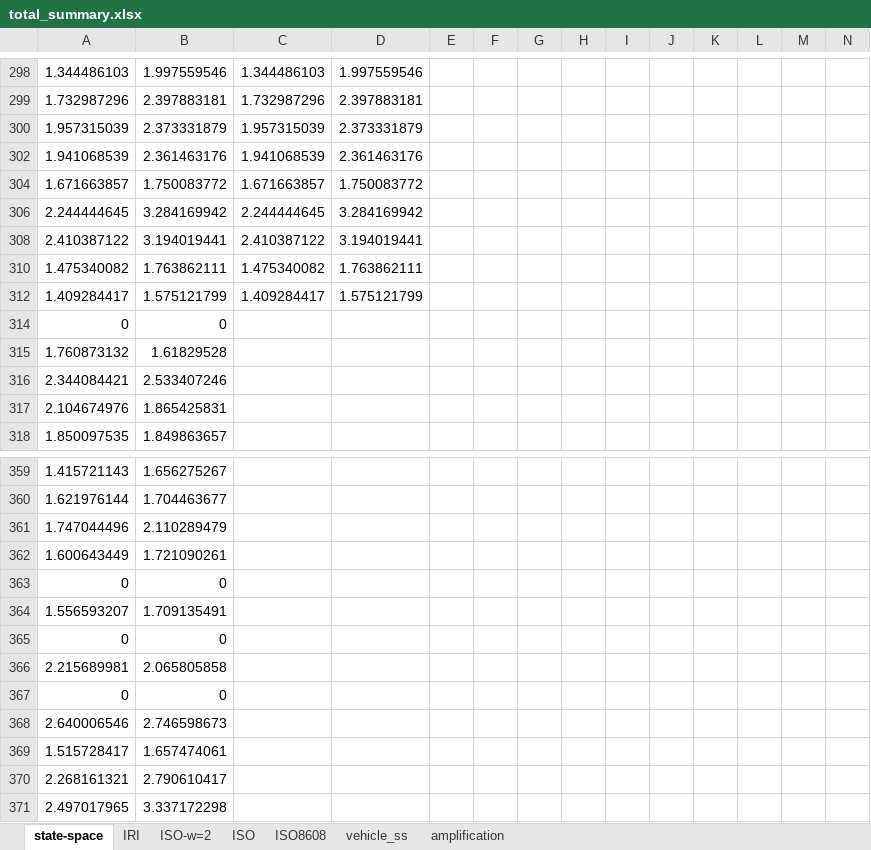
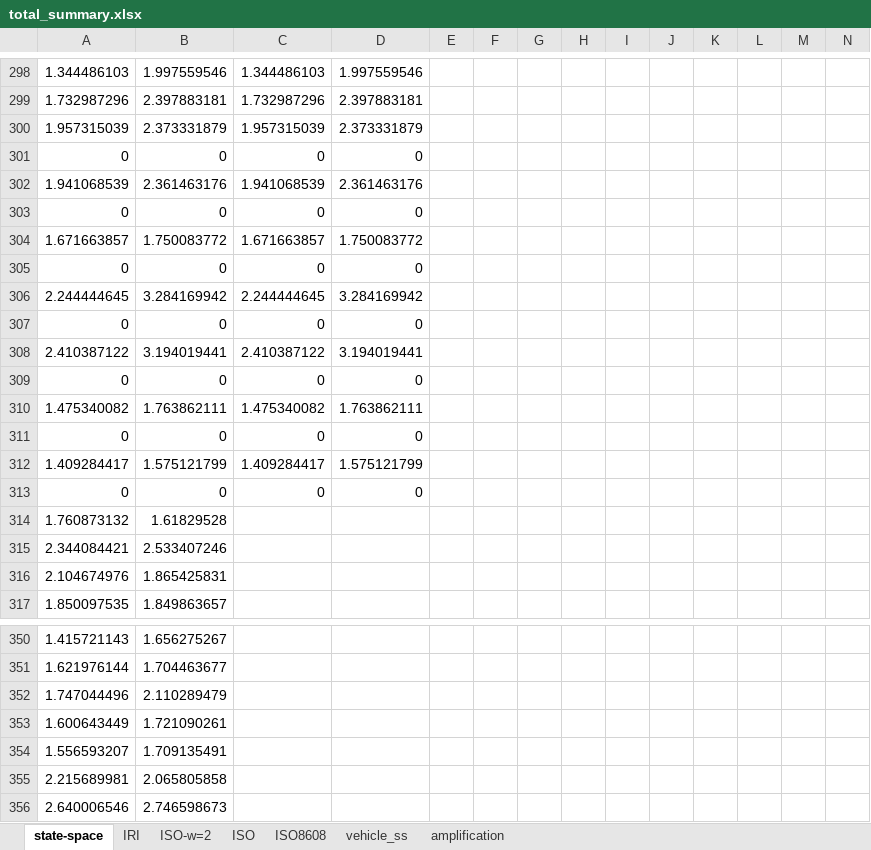
Before and after one commit to jbbraley/DAF, an Excel workbook: Data/for_thesis/model_validation/total_summary.xlsx, sheet state-space, drawn as a sheet; only a part is shown, gaps mark what is left out; the shorter side is filled out with more unchanged rows; values as stored, in another font and other column widths than the file's, no borders; charts and pictures not drawn; removed rows and columns are numbered as before the commit, all else as after; rows hold the shown columns only; the diff covers the shown part only; the diff names each change by its address in the sheet, - before the commit and + after, or states it on an @@ line.

```diff
--- a/Data/for_thesis/model_validation/total_summary.xlsx (sheet state-space)
+++ b/Data/for_thesis/model_validation/total_summary.xlsx (sheet state-space)
@@ row 301 unhidden: 0 | 0 | 0 | 0 @@
@@ row 303 unhidden: 0 | 0 | 0 | 0 @@
@@ row 305 unhidden: 0 | 0 | 0 | 0 @@
@@ row 307 unhidden: 0 | 0 | 0 | 0 @@
@@ row 309 unhidden: 0 | 0 | 0 | 0 @@
@@ row 311 unhidden: 0 | 0 | 0 | 0 @@
-C313: (empty)
+C313: 0
-D313: (empty)
+D313: 0
-row 363: 0 | 0
-row 365: 0 | 0
-row 367: 0 | 0
```
Also changed, not shown: other rows of this sheet, formulas that keep their value, Data/for_thesis/profiles.xlsx, 29 other files.
